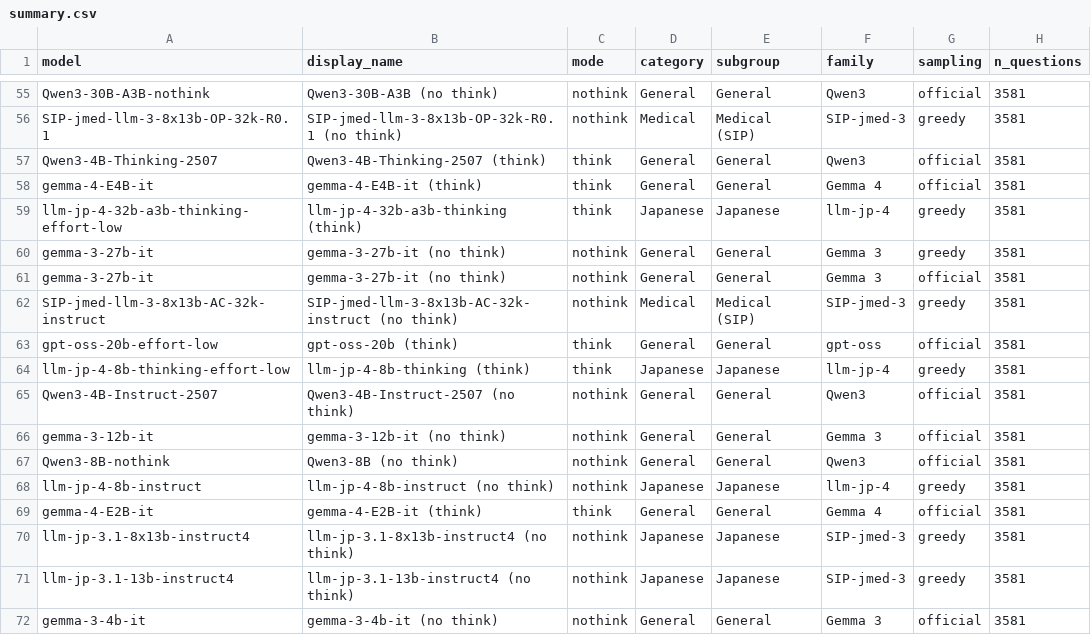
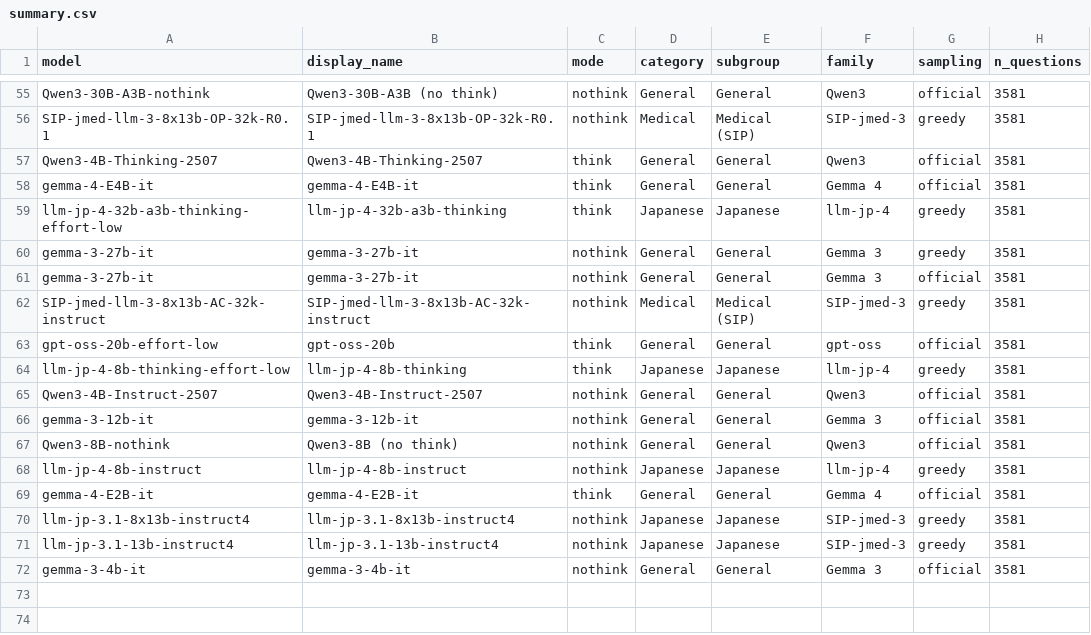
Before and after one commit to yamagishi0824/jmedqa-eval, a CSV file: results/summary.csv, drawn as a sheet; only a part is shown, gaps mark what is left out; the diff covers the shown part only; the diff names each change by its address in the sheet, - before the commit and + after, or states it on an @@ line.

```diff
--- a/results/summary.csv
+++ b/results/summary.csv
-B56 (display_name): SIP-jmed-llm-3-8x13b-OP-32k-R0.1 (no think)
+B56 (display_name): SIP-jmed-llm-3-8x13b-OP-32k-R0.1
-B57 (display_name): Qwen3-4B-Thinking-2507 (think)
+B57 (display_name): Qwen3-4B-Thinking-2507
-B58 (display_name): gemma-4-E4B-it (think)
+B58 (display_name): gemma-4-E4B-it
-B59 (display_name): llm-jp-4-32b-a3b-thinking (think)
+B59 (display_name): llm-jp-4-32b-a3b-thinking
-B60:B61 (display_name): gemma-3-27b-it (no think)
+B60:B61 (display_name): gemma-3-27b-it
-B62 (display_name): SIP-jmed-llm-3-8x13b-AC-32k-instruct (no think)
+B62 (display_name): SIP-jmed-llm-3-8x13b-AC-32k-instruct
-B63 (display_name): gpt-oss-20b (think)
+B63 (display_name): gpt-oss-20b
-B64 (display_name): llm-jp-4-8b-thinking (think)
+B64 (display_name): llm-jp-4-8b-thinking
-B65 (display_name): Qwen3-4B-Instruct-2507 (no think)
+B65 (display_name): Qwen3-4B-Instruct-2507
-B66 (display_name): gemma-3-12b-it (no think)
+B66 (display_name): gemma-3-12b-it
-B68 (display_name): llm-jp-4-8b-instruct (no think)
+B68 (display_name): llm-jp-4-8b-instruct
-B69 (display_name): gemma-4-E2B-it (think)
+B69 (display_name): gemma-4-E2B-it
-B70 (display_name): llm-jp-3.1-8x13b-instruct4 (no think)
+B70 (display_name): llm-jp-3.1-8x13b-instruct4
-B71 (display_name): llm-jp-3.1-13b-instruct4 (no think)
+B71 (display_name): llm-jp-3.1-13b-instruct4
-B72 (display_name): gemma-3-4b-it (no think)
+B72 (display_name): gemma-3-4b-it
```
Also changed, not shown: 49 edited cells elsewhere in this file, 4 other files.
